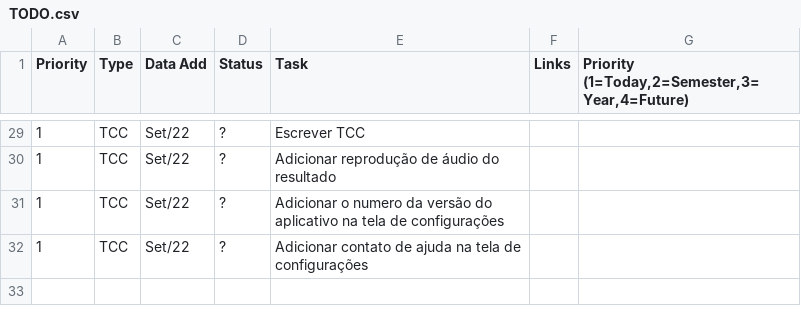
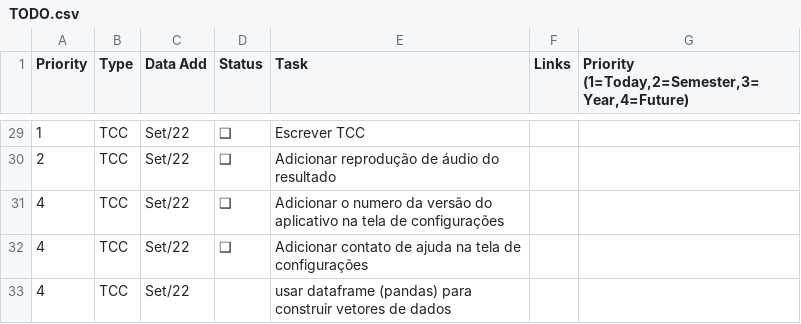
Before and after one commit to FabioCamposFerreira/TCC2, a CSV file: TODO.csv, drawn as a sheet; only a part is shown, gaps mark what is left out; the diff covers the shown part only; the diff names each change by its address in the sheet, - before the commit and + after, or states it on an @@ line.

```diff
--- a/TODO.csv
+++ b/TODO.csv
-D29:D32 (Status): ?
+D29:D32 (Status): ❑
-A30 (Priority): 1
+A30 (Priority): 2
-A31:A32 (Priority): 1
+A31:A32 (Priority): 4
+row 33: 4 | TCC | Set/22 |  | usar dataframe (pandas) para construir vetores de dados
```
Also changed, not shown: 36 edited cells elsewhere in this file, 1 other file.
